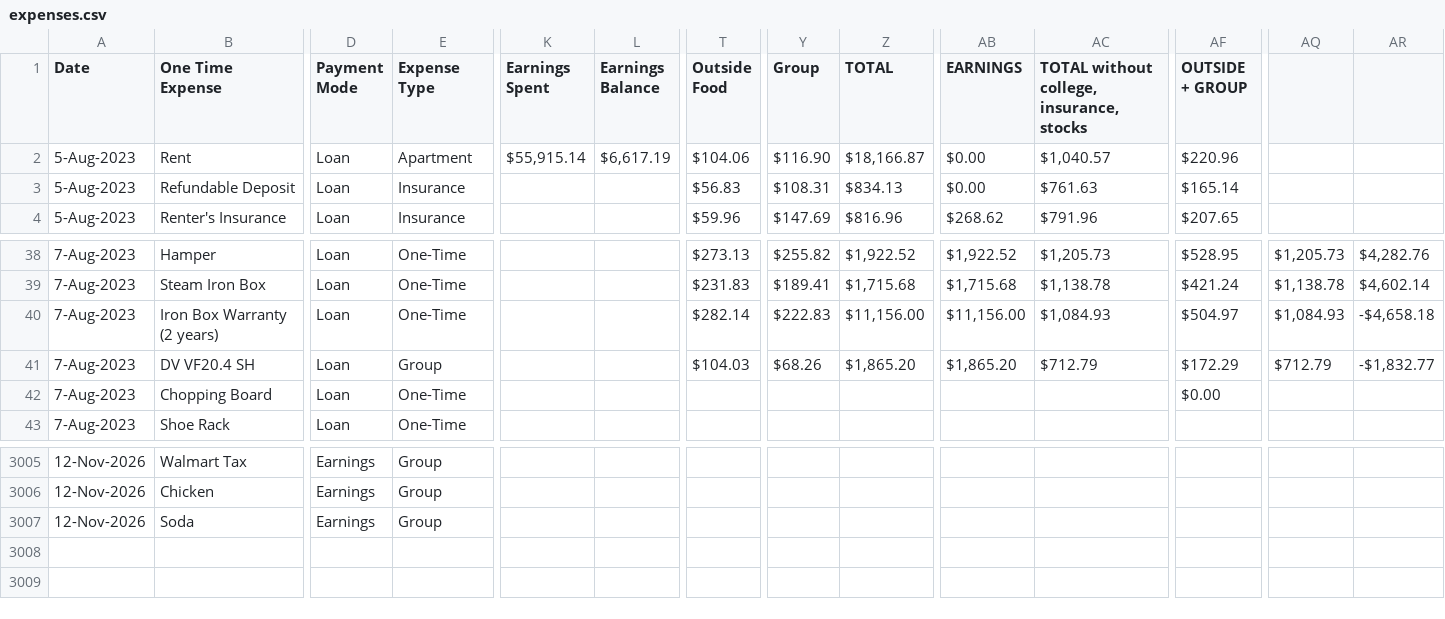
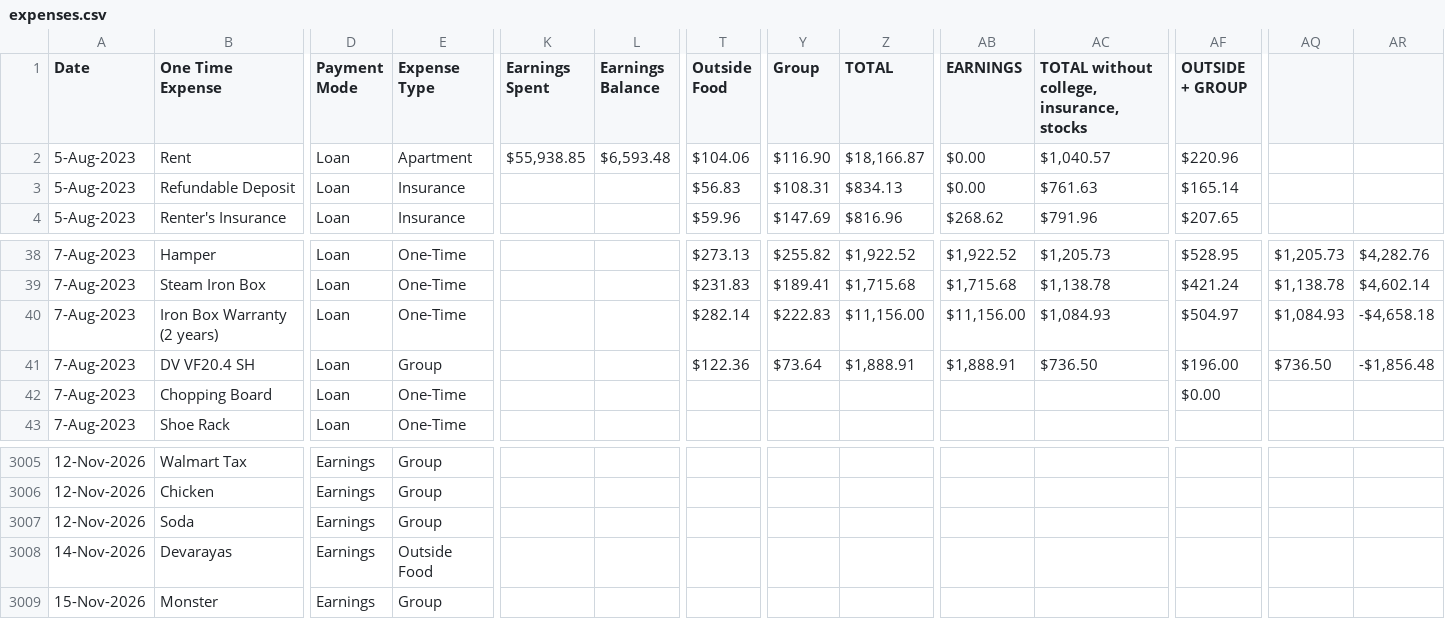
Before and after one commit to gauthiii/weight_flowchart, a CSV file: data/expenses.csv, drawn as a sheet; only a part is shown, gaps mark what is left out; rows hold the shown columns only; the diff names each change by its address in the sheet, - before the commit and + after, or states it on an @@ line.

```diff
--- a/data/expenses.csv
+++ b/data/expenses.csv
-K2 (Earnings Spent): $55,915.14
+K2 (Earnings Spent): $55,938.85
-L2 (Earnings Balance): $6,617.19
+L2 (Earnings Balance): $6,593.48
-T41 (Outside Food): $104.03
+T41 (Outside Food): $122.36
-Y41 (Group): $68.26
+Y41 (Group): $73.64
-Z41 (TOTAL): $1,865.20
+Z41 (TOTAL): $1,888.91
-AB41 (EARNINGS): $1,865.20
+AB41 (EARNINGS): $1,888.91
-AC41: $712.79
+AC41: $736.50
-AF41 (OUTSIDE + GROUP): $172.29
+AF41 (OUTSIDE + GROUP): $196.00
-AQ41: $712.79
+AQ41: $736.50
-AR41: -$1,832.77
+AR41: -$1,856.48
+row 3008: 14-Nov-2026 | Devarayas | Earnings | Outside Food
+row 3009: 15-Nov-2026 | Monster | Earnings | Group
```
Also changed, not shown: data/calories.csv, 7 other files.
